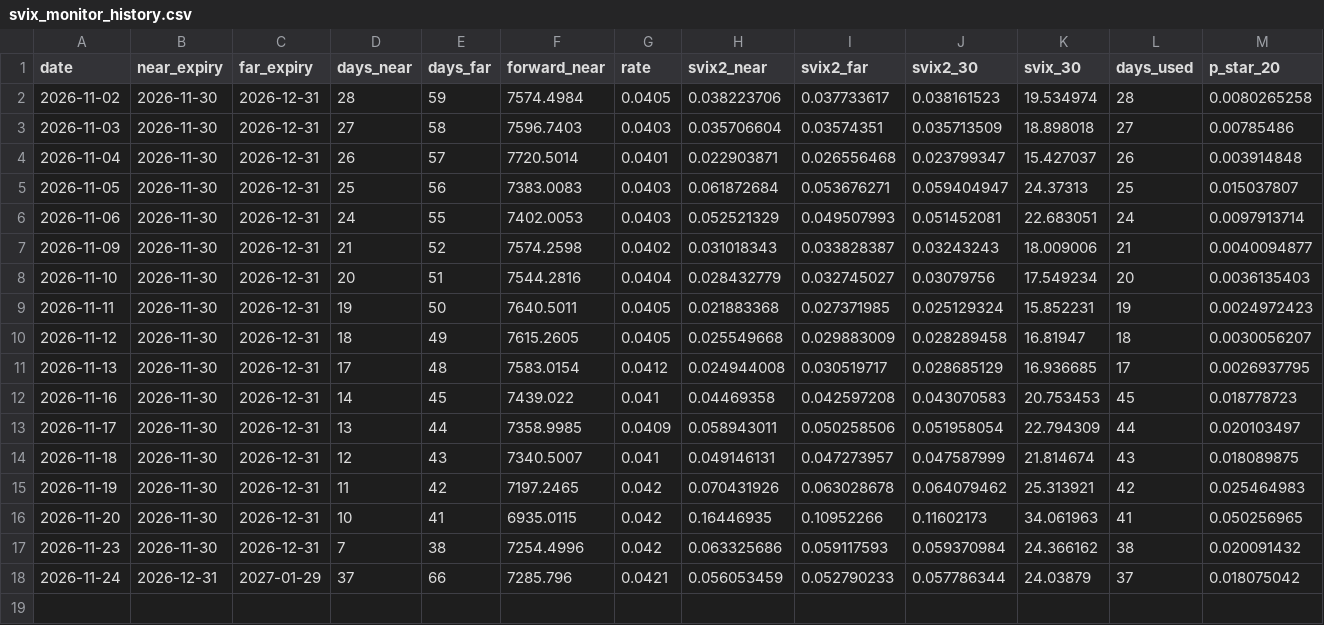
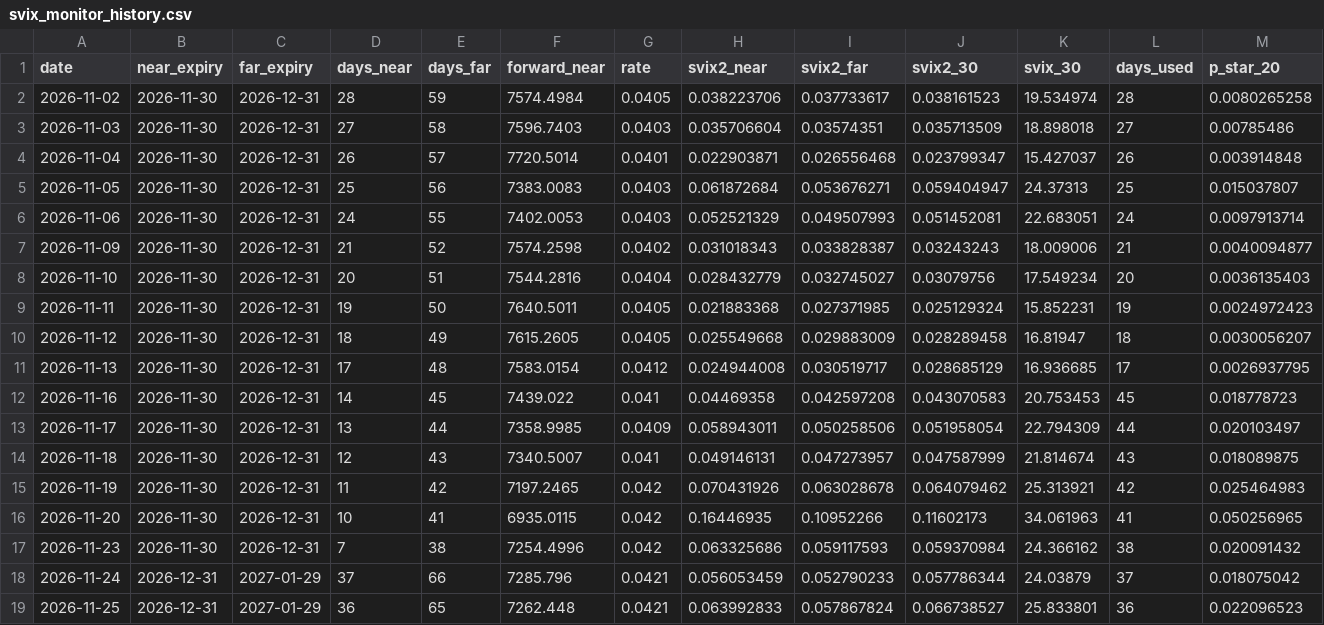
Before and after one commit to bg7605-sys/svix-crash-monitor, a CSV file: svix_monitor_history.csv, drawn as a sheet; only a part is shown; rows hold the shown columns only; the diff names each change by its address in the sheet, - before the commit and + after, or states it on an @@ line.

```diff
--- a/svix_monitor_history.csv
+++ b/svix_monitor_history.csv
+row 19: 2026-11-25 | 2026-12-31 | 2027-01-29 | 36 | 65 | 7262.448 | 0.0421 | 0.063992833 | 0.057867824 | 0.066738527 | 25.833801 | 36 | 0.022096523
```
